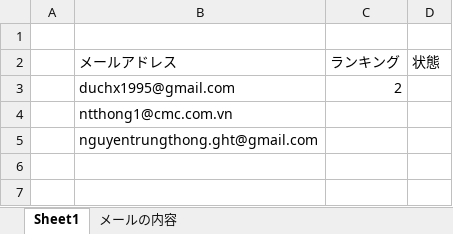
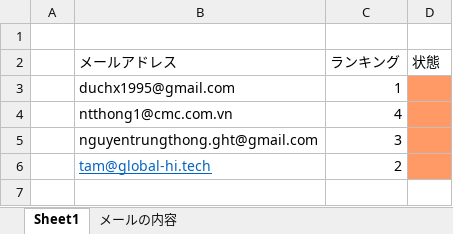
Before and after one commit to notGivingUp/VBA, an Excel workbook: Bom_Mail_Tool.xlsm, sheet Sheet1, drawn as a sheet; values as stored, in another font and other column widths than the file's, no borders; charts and pictures not drawn; the diff names each change by its address in the sheet, - before the commit and + after, or states it on an @@ line.

Commit message:
ロジックを修正

```diff
--- a/Bom_Mail_Tool.xlsm (sheet Sheet1)
+++ b/Bom_Mail_Tool.xlsm (sheet Sheet1)
-C3 (ランキング): 2
+C3 (ランキング): 1
-D3:D5 fill: none
+D3:D5 fill: #FF9966
-C4 (ランキング): (empty)
+C4 (ランキング): 4
-C5 (ランキング): (empty)
+C5 (ランキング): 3
+row 6:  | tam@global-hi.tech | 2
+row 7: (empty)
```
Also changed, not shown: hidden cells, charts or pictures.
